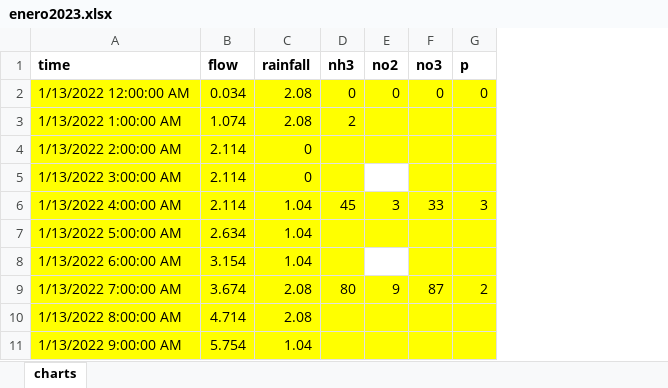
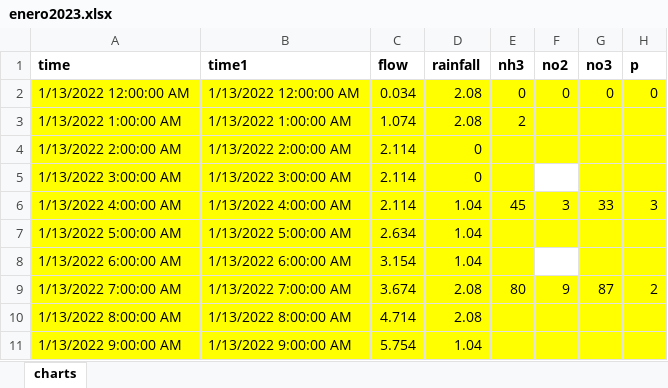
Before and after one commit to alexesc/data, an Excel workbook: enero2023.xlsx, sheet charts, drawn as a sheet; only a part is shown; values as stored, in another font and other column widths than the file's, no borders; the diff names each change by its address in the sheet, - before the commit and + after, or states it on an @@ line.

Commit message:
second commit

```diff
--- a/enero2023.xlsx (sheet charts)
+++ b/enero2023.xlsx (sheet charts)
+column B (time1), rows 2-11: 1/13/2022 12:00:00 AM | 1/13/2022 1:00:00 AM | 1/13/2022 2:00:00 AM | 1/13/2022 3:00:00 AM | 1/13/2022 4:00:00 AM | 1/13/2022 5:00:00 AM | 1/13/2022 6:00:00 AM | 1/13/2022 7:00:00 AM | 1/13/2022 8:00:00 AM | 1/13/2022 9:00:00 AM
```
